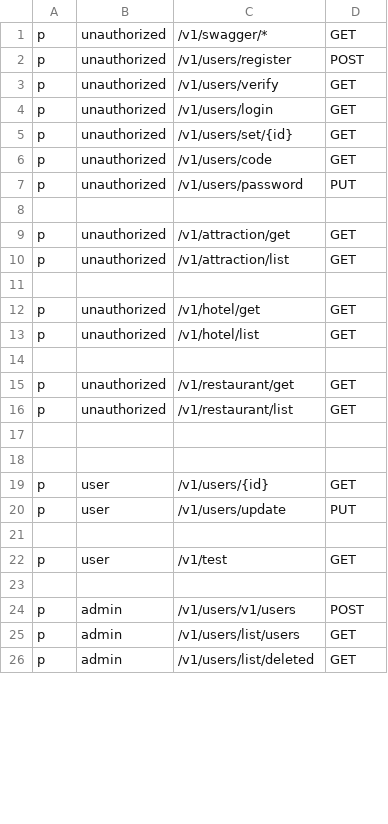
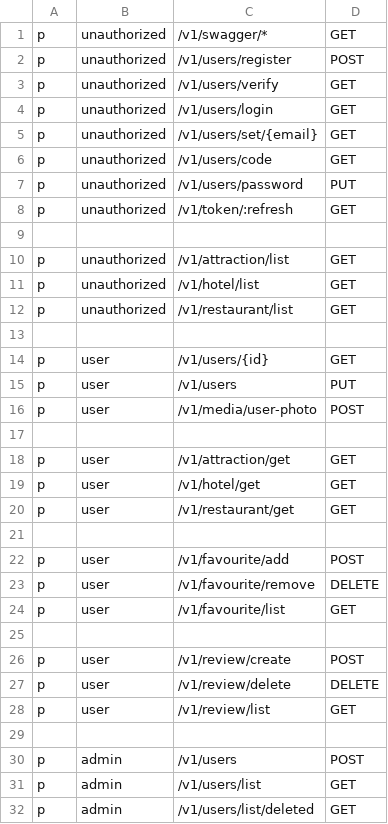
Before and after one commit to dostonshernazarov/api-service-booking, a CSV file: auth.csv, drawn as a sheet; only a part is shown; the diff covers the shown part only.

Commit message:
before test

```diff
--- a/auth.csv
+++ b/auth.csv
@@ -4,23 +4,29 @@ p, unauthorized, /v1/users/verify, GET
 p, unauthorized, /v1/users/login, GET
-p, unauthorized, /v1/users/set/{id}, GET
+p, unauthorized, /v1/users/set/{email}, GET
 p, unauthorized, /v1/users/code, GET
 p, unauthorized, /v1/users/password, PUT
+p, unauthorized, /v1/token/:refresh, GET
 
-p, unauthorized, /v1/attraction/get, GET
 p, unauthorized, /v1/attraction/list, GET
-
-p, unauthorized, /v1/hotel/get, GET
 p, unauthorized, /v1/hotel/list, GET
-
-p, unauthorized, /v1/restaurant/get, GET
 p, unauthorized, /v1/restaurant/list, GET
 
+p, user, /v1/users/{id}, GET
+p, user, /v1/users, PUT
+p, user, /v1/media/user-photo, POST
 
-p, user, /v1/users/{id}, GET
-p, user, /v1/users/update, PUT
+p, user, /v1/attraction/get, GET
+p, user, /v1/hotel/get, GET
+p, user, /v1/restaurant/get, GET
 
-p, user, /v1/test, GET
+p, user, /v1/favourite/add, POST
+p, user, /v1/favourite/remove, DELETE
+p, user, /v1/favourite/list, GET
 
-p, admin, /v1/users/v1/users, POST
-p, admin, /v1/users/list/users, GET
+p, user, /v1/review/create, POST
+p, user, /v1/review/delete, DELETE
+p, user, /v1/review/list, GET
+
+p, admin, /v1/users, POST
+p, admin, /v1/users/list, GET
 p, admin, /v1/users/list/deleted, GET
```
Also changed, not shown: 1 added row, 2 removed rows and 2 edited cells elsewhere in this file, 3 other files.
